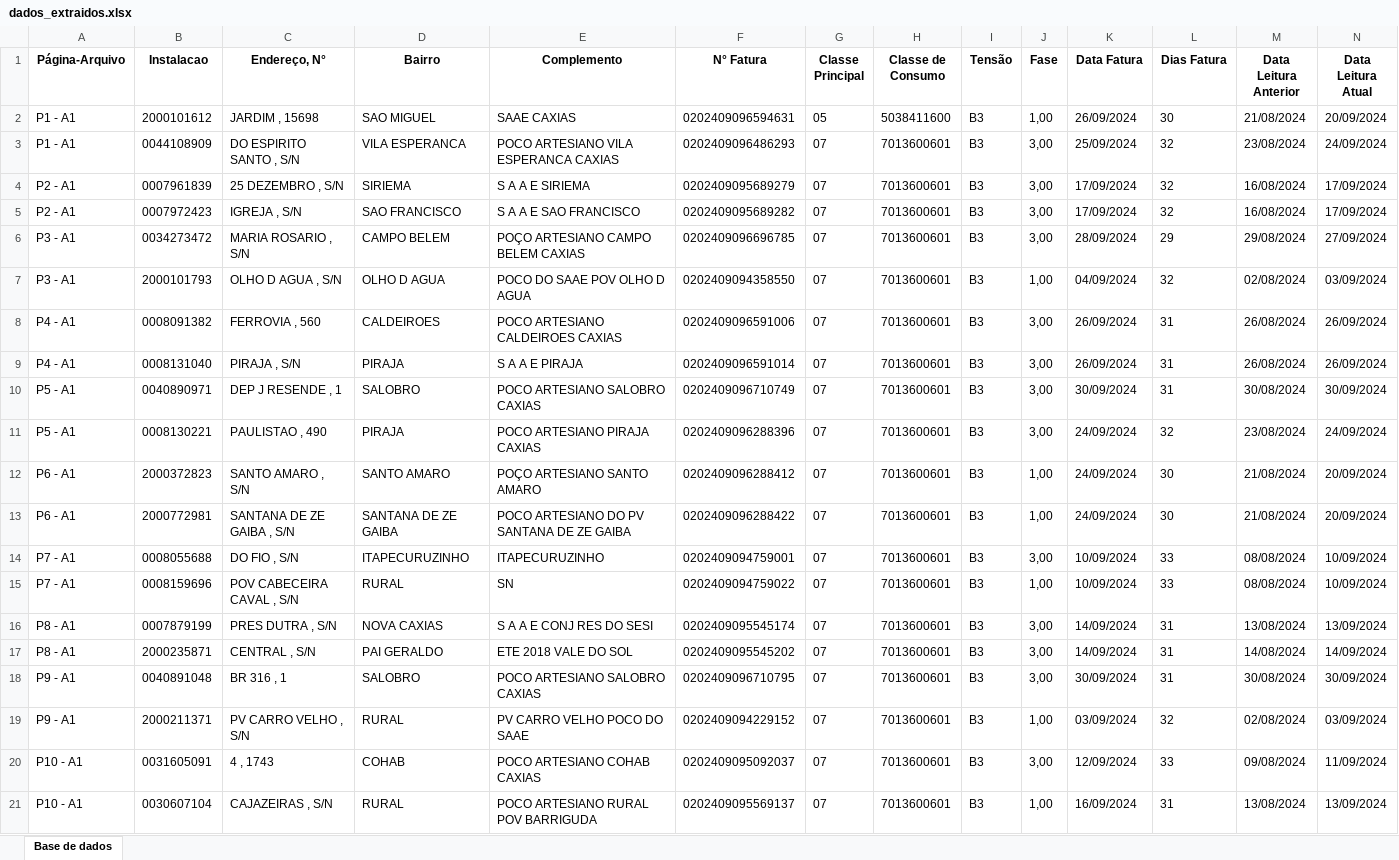
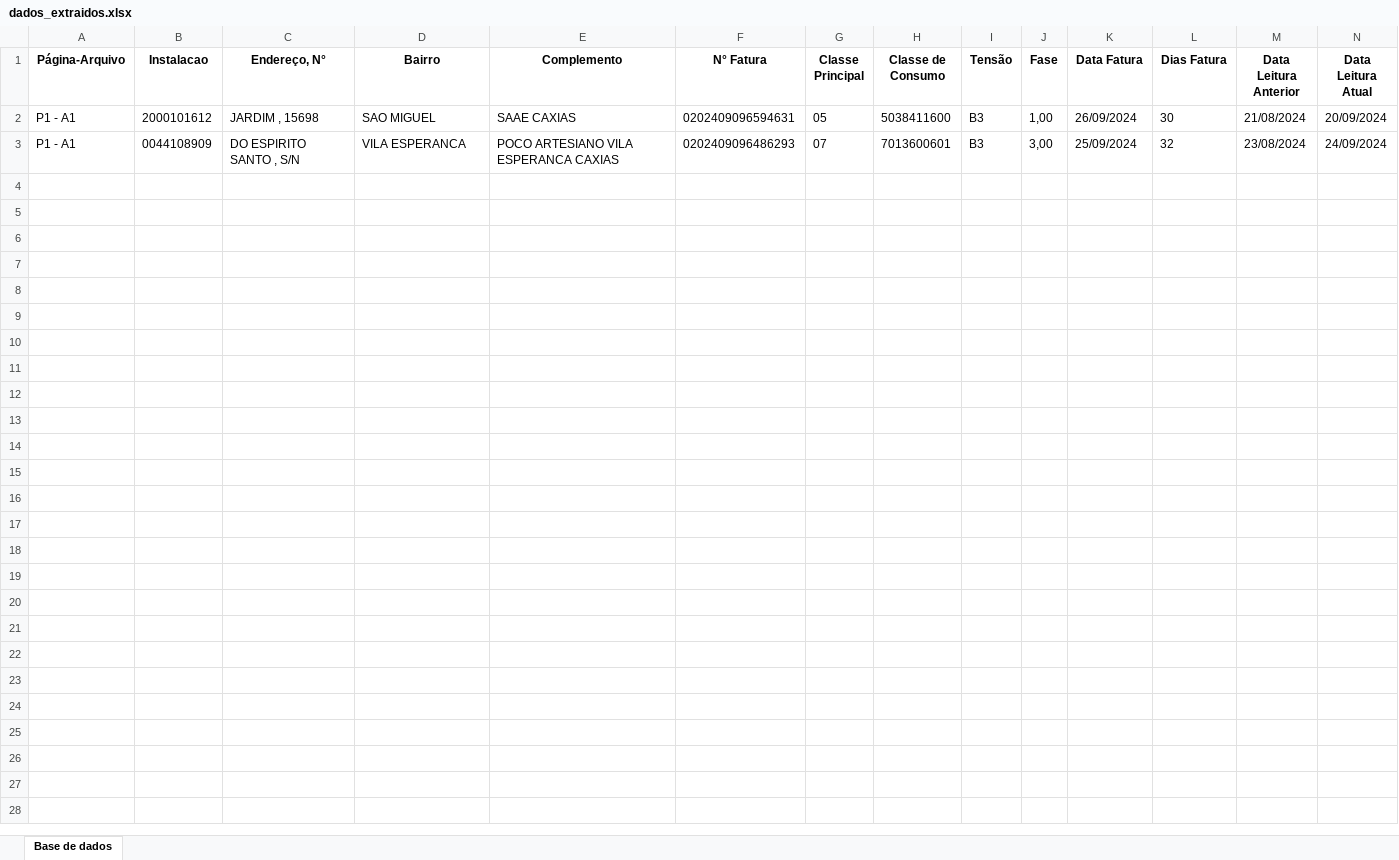
Before and after one commit to pauloRodri29/search_infor_document_in_python, an Excel workbook: dados_extraidos.xlsx, sheet Base de dados, drawn as a sheet; only a part is shown; values as stored, in another font and other column widths than the file's, no borders; rows hold the shown columns only; the diff covers the shown part only; the diff names each change by its address in the sheet, - before the commit and + after, or states it on an @@ line.

```diff
--- a/dados_extraidos.xlsx (sheet Base de dados)
+++ b/dados_extraidos.xlsx (sheet Base de dados)
-row 4: P2 - A1 | 0007961839 | 25 DEZEMBRO , S/N | SIRIEMA | S A A E SIRIEMA | 0202409095689279 | 07 | 7013600601 | B3 | 3,00 | 17/09/2024 | 32 | 16/08/2024 | 17/09/2024
-row 5: P2 - A1 | 0007972423 | IGREJA , S/N | SAO FRANCISCO | S A A E SAO FRANCISCO | 0202409095689282 | 07 | 7013600601 | B3 | 3,00 | 17/09/2024 | 32 | 16/08/2024 | 17/09/2024
-row 6: P3 - A1 | 0034273472 | MARIA ROSARIO , S/N | CAMPO BELEM | POÇO ARTESIANO CAMPO BELEM CAXIAS | 0202409096696785 | 07 | 7013600601 | B3 | 3,00 | 28/09/2024 | 29 | 29/08/2024 | 27/09/2024
-row 7: P3 - A1 | 2000101793 | OLHO D AGUA , S/N | OLHO D AGUA | POCO DO SAAE POV OLHO D AGUA | 0202409094358550 | 07 | 7013600601 | B3 | 1,00 | 04/09/2024 | 32 | 02/08/2024 | 03/09/2024
-row 8: P4 - A1 | 0008091382 | FERROVIA , 560 | CALDEIROES | POCO ARTESIANO CALDEIROES CAXIAS | 0202409096591006 | 07 | 7013600601 | B3 | 3,00 | 26/09/2024 | 31 | 26/08/2024 | 26/09/2024
-row 9: P4 - A1 | 0008131040 | PIRAJA , S/N | PIRAJA | S A A E PIRAJA | 0202409096591014 | 07 | 7013600601 | B3 | 3,00 | 26/09/2024 | 31 | 26/08/2024 | 26/09/2024
-row 10: P5 - A1 | 0040890971 | DEP J RESENDE , 1 | SALOBRO | POCO ARTESIANO SALOBRO CAXIAS | 0202409096710749 | 07 | 7013600601 | B3 | 3,00 | 30/09/2024 | 31 | 30/08/2024 | 30/09/2024
-row 11: P5 - A1 | 0008130221 | PAULISTAO , 490 | PIRAJA | POCO ARTESIANO PIRAJA CAXIAS | 0202409096288396 | 07 | 7013600601 | B3 | 3,00 | 24/09/2024 | 32 | 23/08/2024 | 24/09/2024
-row 12: P6 - A1 | 2000372823 | SANTO AMARO , S/N | SANTO AMARO | POÇO ARTESIANO SANTO AMARO | 0202409096288412 | 07 | 7013600601 | B3 | 1,00 | 24/09/2024 | 30 | 21/08/2024 | 20/09/2024
-row 13: P6 - A1 | 2000772981 | SANTANA DE ZE GAIBA , S/N | SANTANA DE ZE GAIBA | POCO ARTESIANO DO PV SANTANA DE ZE GAIBA | 0202409096288422 | 07 | 7013600601 | B3 | 1,00 | 24/09/2024 | 30 | 21/08/2024 | 20/09/2024
-row 14: P7 - A1 | 0008055688 | DO FIO , S/N | ITAPECURUZINHO | ITAPECURUZINHO | 0202409094759001 | 07 | 7013600601 | B3 | 3,00 | 10/09/2024 | 33 | 08/08/2024 | 10/09/2024
-row 15: P7 - A1 | 0008159696 | POV CABECEIRA CAVAL , S/N | RURAL | SN | 0202409094759022 | 07 | 7013600601 | B3 | 1,00 | 10/09/2024 | 33 | 08/08/2024 | 10/09/2024
-row 16: P8 - A1 | 0007879199 | PRES DUTRA , S/N | NOVA CAXIAS | S A A E CONJ RES DO SESI | 0202409095545174 | 07 | 7013600601 | B3 | 3,00 | 14/09/2024 | 31 | 13/08/2024 | 13/09/2024
-row 17: P8 - A1 | 2000235871 | CENTRAL , S/N | PAI GERALDO | ETE 2018 VALE DO SOL | 0202409095545202 | 07 | 7013600601 | B3 | 3,00 | 14/09/2024 | 31 | 14/08/2024 | 14/09/2024
-row 18: P9 - A1 | 0040891048 | BR 316 , 1 | SALOBRO | POCO ARTESIANO SALOBRO CAXIAS | 0202409096710795 | 07 | 7013600601 | B3 | 3,00 | 30/09/2024 | 31 | 30/08/2024 | 30/09/2024
-row 19: P9 - A1 | 2000211371 | PV CARRO VELHO , S/N | RURAL | PV CARRO VELHO POCO DO SAAE | 0202409094229152 | 07 | 7013600601 | B3 | 1,00 | 03/09/2024 | 32 | 02/08/2024 | 03/09/2024
-row 20: P10 - A1 | 0031605091 | 4 , 1743 | COHAB | POCO ARTESIANO COHAB CAXIAS | 0202409095092037 | 07 | 7013600601 | B3 | 3,00 | 12/09/2024 | 33 | 09/08/2024 | 11/09/2024
-row 21: P10 - A1 | 0030607104 | CAJAZEIRAS , S/N | RURAL | POCO ARTESIANO RURAL POV BARRIGUDA | 0202409095569137 | 07 | 7013600601 | B3 | 1,00 | 16/09/2024 | 31 | 13/08/2024 | 13/09/2024
```
Also changed, not shown: 60 removed rows elsewhere in this sheet, 11 other files.
